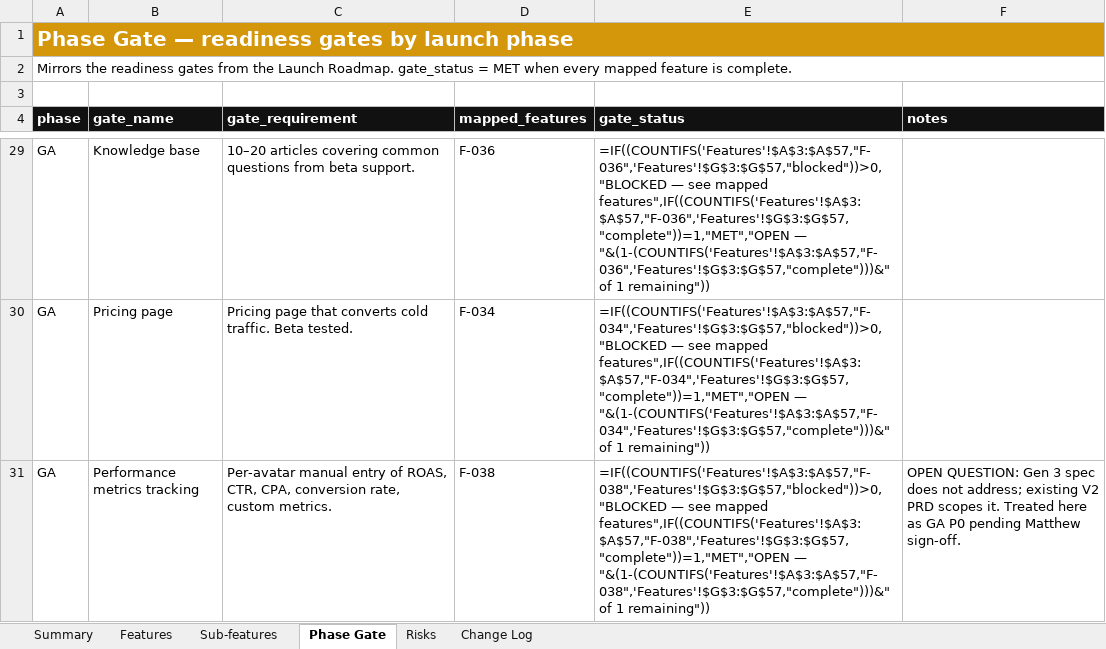
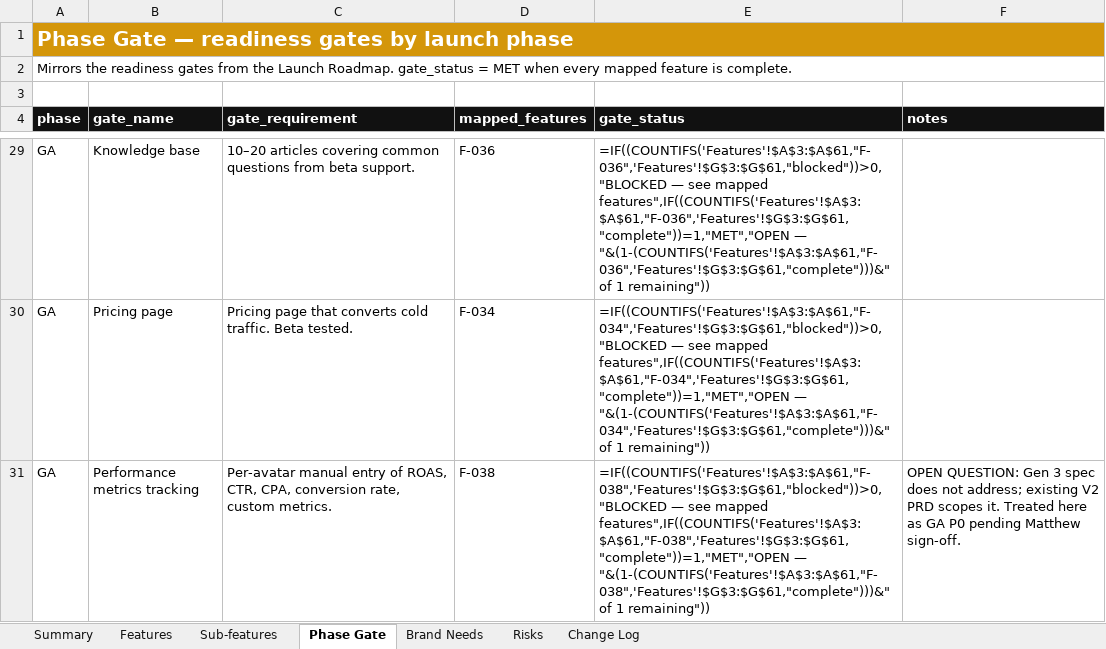
Before and after one commit to BrandvoiceRetail/idea-brand-coach, an Excel workbook: docs/feature_status_tracker.xlsx, sheet Phase Gate, drawn as a sheet; only a part is shown, gaps mark what is left out; values as stored, in another font and other column widths than the file's, no borders; formulas without a stored value are shown as written; conditional formats not drawn; the diff covers the shown part only; the diff names each change by its address in the sheet, - before the commit and + after, or states it on an @@ line.

```diff
--- a/docs/feature_status_tracker.xlsx (sheet Phase Gate)
+++ b/docs/feature_status_tracker.xlsx (sheet Phase Gate)
+sheet tab: Brand Needs
-E29 (gate_status): =IF((COUNTIFS('Features'!$A$3:$A$57,"F-036",'Features'!$G$3:$G$57,"blocked"))>0,"BLOCKED — see mapped features",IF((COUNTIFS('Features'!$A$3:$A$57,"F-036",'Features'!$G$3:$G$57,"complete"))=1,"MET","OPEN — "&(1-(COUNTIFS('Features'!$A$3:$A$57,"F-036",'Features'!$G$3:$G$57,"complete")))&" of 1…
+E29 (gate_status): =IF((COUNTIFS('Features'!$A$3:$A$61,"F-036",'Features'!$G$3:$G$61,"blocked"))>0,"BLOCKED — see mapped features",IF((COUNTIFS('Features'!$A$3:$A$61,"F-036",'Features'!$G$3:$G$61,"complete"))=1,"MET","OPEN — "&(1-(COUNTIFS('Features'!$A$3:$A$61,"F-036",'Features'!$G$3:$G$61,"complete")))&" of 1…
-E30 (gate_status): =IF((COUNTIFS('Features'!$A$3:$A$57,"F-034",'Features'!$G$3:$G$57,"blocked"))>0,"BLOCKED — see mapped features",IF((COUNTIFS('Features'!$A$3:$A$57,"F-034",'Features'!$G$3:$G$57,"complete"))=1,"MET","OPEN — "&(1-(COUNTIFS('Features'!$A$3:$A$57,"F-034",'Features'!$G$3:$G$57,"complete")))&" of 1…
+E30 (gate_status): =IF((COUNTIFS('Features'!$A$3:$A$61,"F-034",'Features'!$G$3:$G$61,"blocked"))>0,"BLOCKED — see mapped features",IF((COUNTIFS('Features'!$A$3:$A$61,"F-034",'Features'!$G$3:$G$61,"complete"))=1,"MET","OPEN — "&(1-(COUNTIFS('Features'!$A$3:$A$61,"F-034",'Features'!$G$3:$G$61,"complete")))&" of 1…
-E31 (gate_status): =IF((COUNTIFS('Features'!$A$3:$A$57,"F-038",'Features'!$G$3:$G$57,"blocked"))>0,"BLOCKED — see mapped features",IF((COUNTIFS('Features'!$A$3:$A$57,"F-038",'Features'!$G$3:$G$57,"complete"))=1,"MET","OPEN — "&(1-(COUNTIFS('Features'!$A$3:$A$57,"F-038",'Features'!$G$3:$G$57,"complete")))&" of 1…
+E31 (gate_status): =IF((COUNTIFS('Features'!$A$3:$A$61,"F-038",'Features'!$G$3:$G$61,"blocked"))>0,"BLOCKED — see mapped features",IF((COUNTIFS('Features'!$A$3:$A$61,"F-038",'Features'!$G$3:$G$61,"complete"))=1,"MET","OPEN — "&(1-(COUNTIFS('Features'!$A$3:$A$61,"F-038",'Features'!$G$3:$G$61,"complete")))&" of 1…
```
Also changed, not shown: 24 edited cells elsewhere in this sheet, sheet Features, sheet Summary, sheet Change Log, 1 other file.
